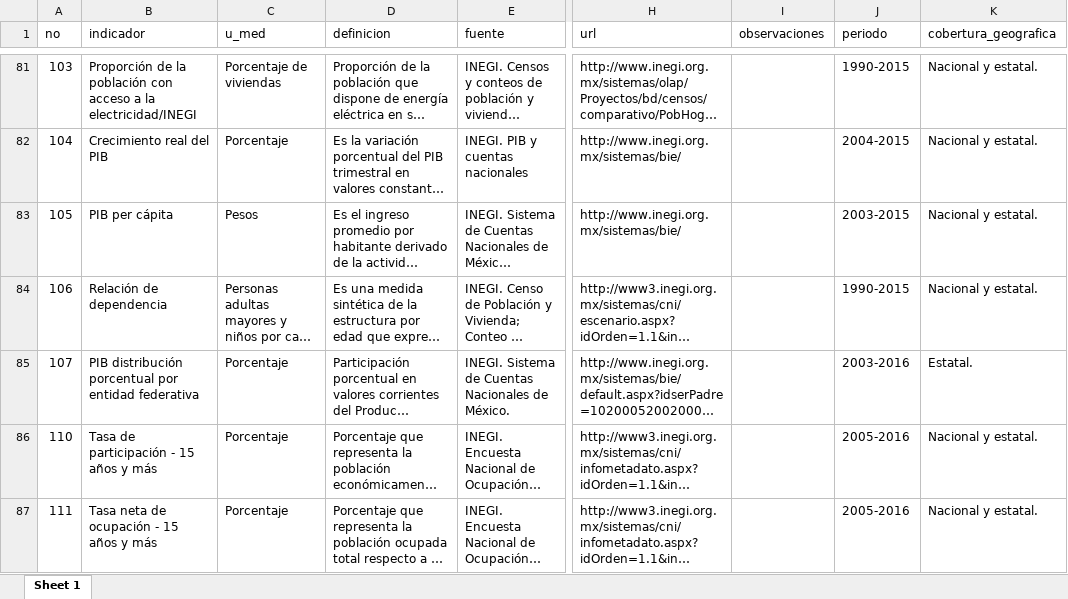
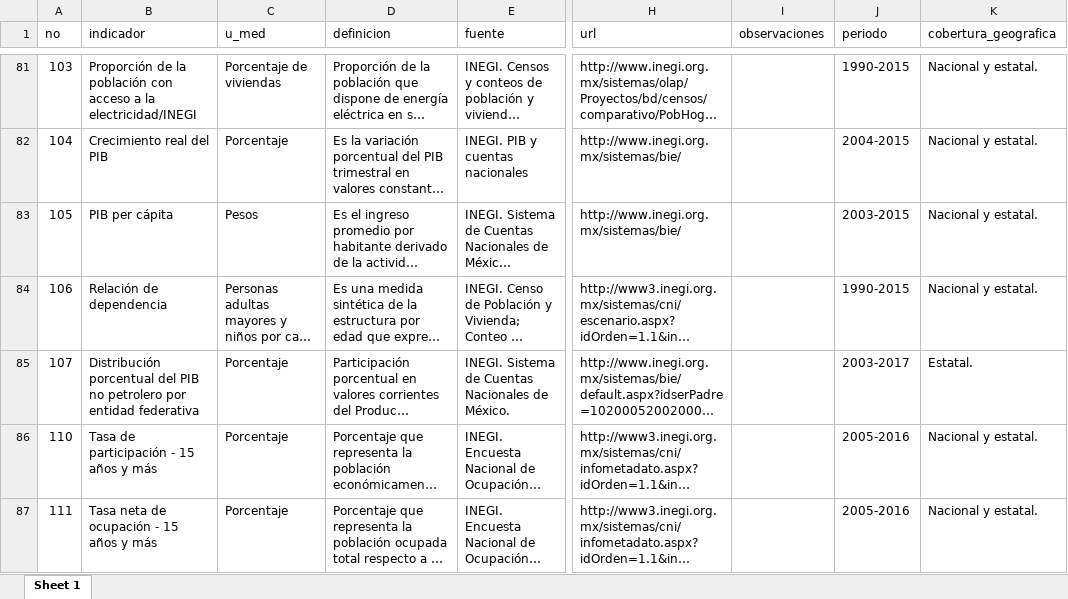
Before and after one commit to JavierMtzRdz/Base-maestra-de-indicadores, an Excel workbook: Indicadores/02_datos_generados/metadatos.xlsx, sheet Sheet 1, drawn as a sheet; only a part is shown, gaps mark what is left out; long unchanged cells end in …; values as stored, in another font and other column widths than the file's, no borders; the diff names each change by its address in the sheet, - before the commit and + after, or states it on an @@ line.

```diff
--- a/Indicadores/02_datos_generados/metadatos.xlsx (sheet Sheet 1)
+++ b/Indicadores/02_datos_generados/metadatos.xlsx (sheet Sheet 1)
-B85 (indicador): PIB distribución porcentual por entidad…
+B85 (indicador): Distribución porcentual del PIB no petrolero por entidad…
-J85 (periodo): 2003-2016
+J85 (periodo): 2003-2017
```
Also changed, not shown: 2 other files.
